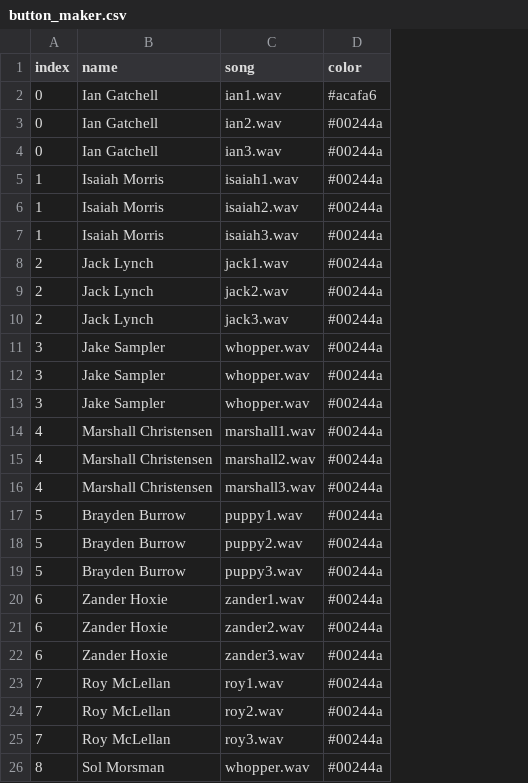
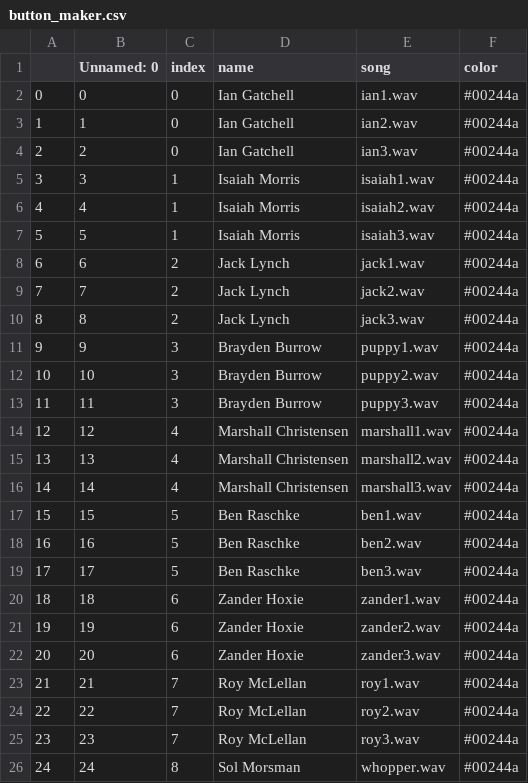
Before and after one commit to almostBurtMacklin/Walk-Up-Songs-2023, a CSV file: button_maker.csv, drawn as a sheet; only a part is shown; addresses are those after the commit; the diff names each change by its address in the sheet, - before the commit and + after, or states it on an @@ line.

```diff
--- a/button_maker.csv
+++ b/button_maker.csv
+column A, rows 2-26: 0 | 1 | 2 | 3 | 4 | 5 | 6 | 7 | 8 | 9 | 10 | 11 | 12 | 13 | 14 | 15 | 16 | 17 | 18 | 19 | 20 | 21 | 22 | 23 | 24
+column B (Unnamed: 0), rows 2-26: 0 | 1 | 2 | 3 | 4 | 5 | 6 | 7 | 8 | 9 | 10 | 11 | 12 | 13 | 14 | 15 | 16 | 17 | 18 | 19 | 20 | 21 | 22 | 23 | 24
-F2 (color): #acafa6
+F2 (color): #00244a
-D11:D13 (name): Jake Sampler
+D11:D13 (name): Brayden Burrow
-E11 (song): whopper.wav
+E11 (song): puppy1.wav
-E12 (song): whopper.wav
+E12 (song): puppy2.wav
-E13 (song): whopper.wav
+E13 (song): puppy3.wav
-D17:D19 (name): Brayden Burrow
+D17:D19 (name): Ben Raschke
-E17 (song): puppy1.wav
+E17 (song): ben1.wav
-E18 (song): puppy2.wav
+E18 (song): ben2.wav
-E19 (song): puppy3.wav
+E19 (song): ben3.wav
```
Also changed, not shown: 9 other files.
